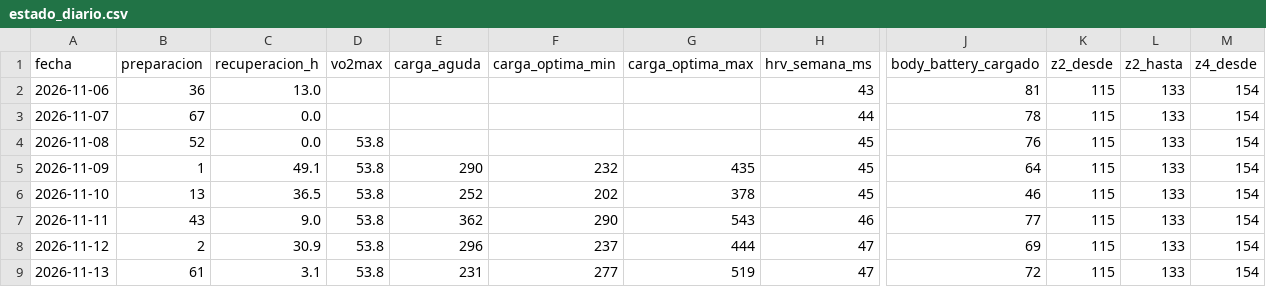
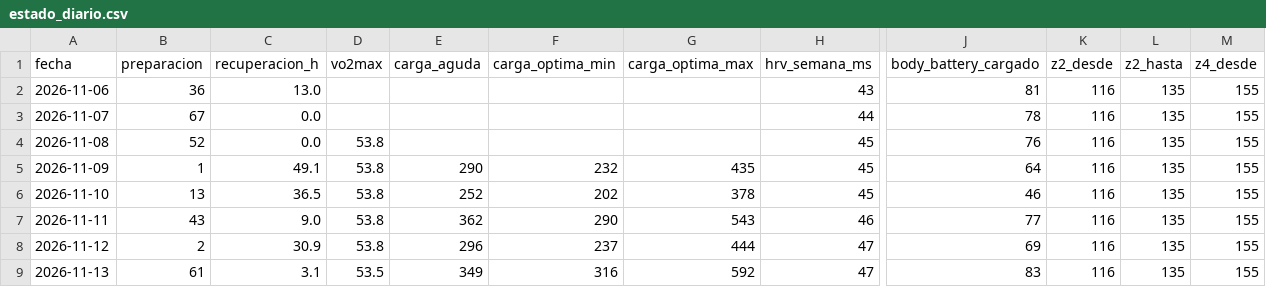
Before and after one commit to davidrdcr/running, a CSV file: data/historial/estado_diario.csv, drawn as a sheet; only a part is shown, gaps mark what is left out; the diff names each change by its address in the sheet, - before the commit and + after, or states it on an @@ line.

```diff
--- a/data/historial/estado_diario.csv
+++ b/data/historial/estado_diario.csv
-K2:K9 (z2_desde): 115
+K2:K9 (z2_desde): 116
-L2:L9 (z2_hasta): 133
+L2:L9 (z2_hasta): 135
-M2:M9 (z4_desde): 154
+M2:M9 (z4_desde): 155
-D9 (vo2max): 53.8
+D9 (vo2max): 53.5
-E9 (carga_aguda): 231
+E9 (carga_aguda): 349
-F9 (carga_optima_min): 277
+F9 (carga_optima_min): 316
-G9 (carga_optima_max): 519
+G9 (carga_optima_max): 592
-J9 (body_battery_cargado): 72
+J9 (body_battery_cargado): 83
```
Also changed, not shown: data/actividades.csv, data/actividades/indice.csv, 46 other files.
